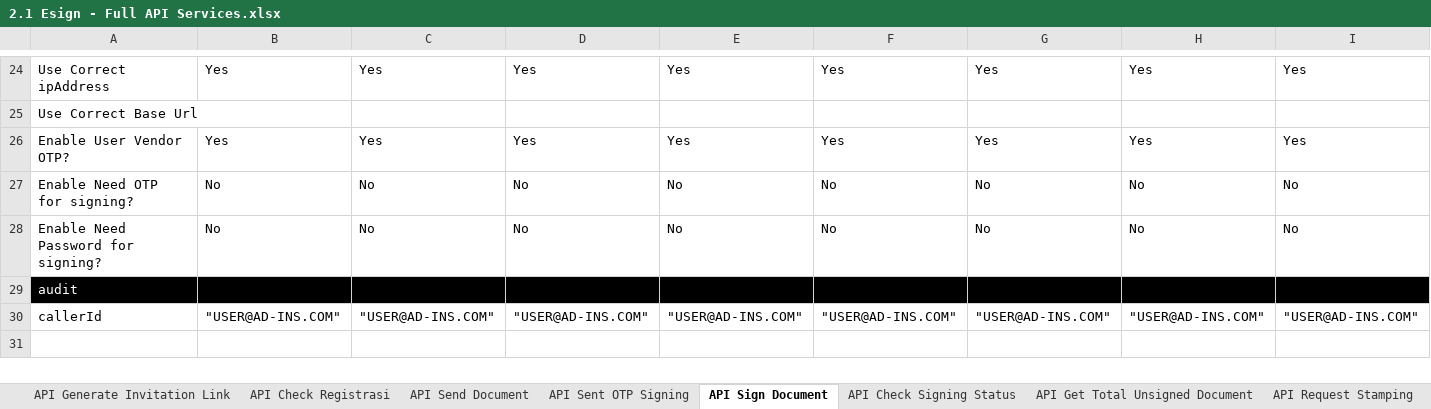
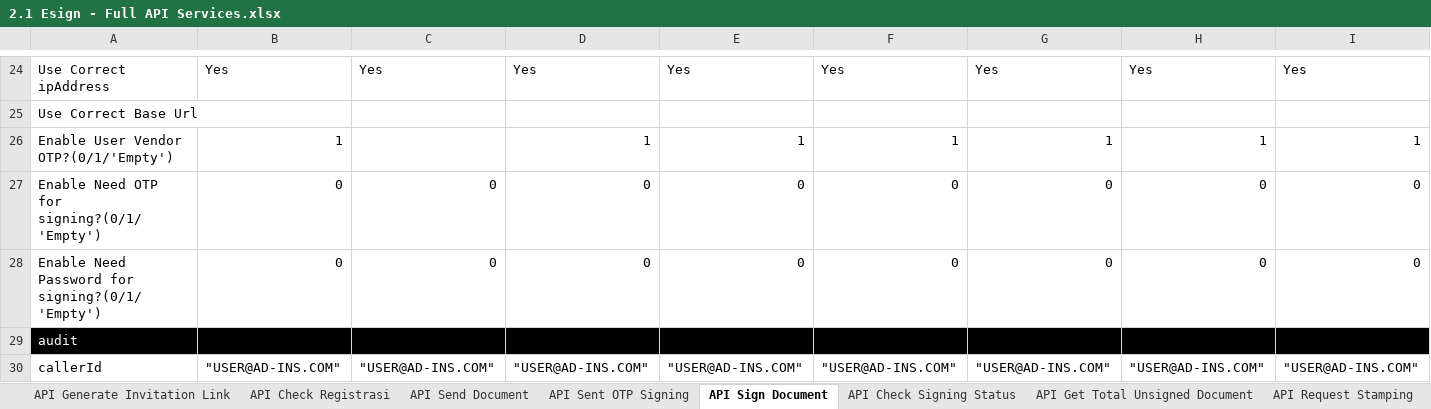
Before and after one commit to qcadins/ATeSign, an Excel workbook: Excel/2.1 Esign - Full API Services.xlsx, sheet API Sign Document, drawn as a sheet; only a part is shown, gaps mark what is left out; values as stored, in another font and other column widths than the file's, no borders; conditional formats not drawn; removed rows and columns are numbered as before the commit, all else as after; rows hold the shown columns only; the diff names each change by its address in the sheet, - before the commit and + after, or states it on an @@ line.

Commit message:
Add files via upload

```diff
--- a/Excel/2.1 Esign - Full API Services.xlsx (sheet API Sign Document)
+++ b/Excel/2.1 Esign - Full API Services.xlsx (sheet API Sign Document)
-row 26: Enable User Vendor OTP? | Yes | Yes | Yes | Yes | Yes | Yes | Yes | Yes
-row 27: Enable Need OTP for signing? | No | No | No | No | No | No | No | No
-row 28: Enable Need Password for signing? | No | No | No | No | No | No | No | No
+row 26: Enable User Vendor OTP?(0/1/'Empty') | 1 |  | 1 | 1 | 1 | 1 | 1 | 1
+row 27: Enable Need OTP for signing?(0/1/'Empty') | 0 | 0 | 0 | 0 | 0 | 0 | 0 | 0
+row 28: Enable Need Password for signing?(0/1/'Empty') | 0 | 0 | 0 | 0 | 0 | 0 | 0 | 0
```
Also changed, not shown: sheet API Send Document, sheet API Check Doc Before Signing, sheet Send to Sign.
